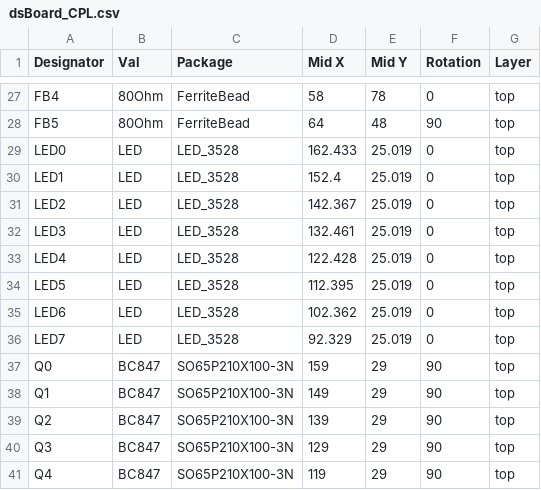
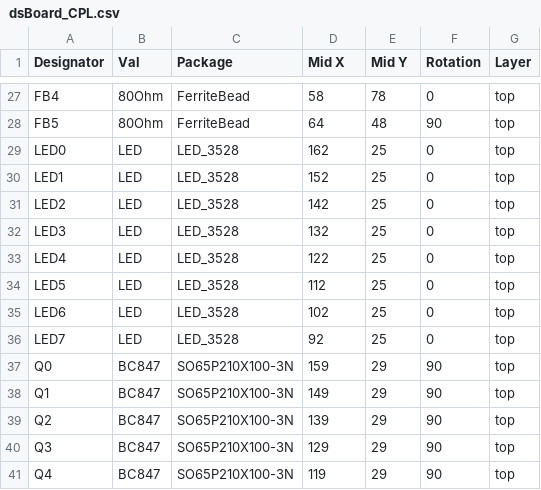
Before and after one commit to thanhtuan2503/digitalSystemBoard, a CSV file: JLCPCB/dsBoard_CPL.csv, drawn as a sheet; only a part is shown, gaps mark what is left out.

```diff
--- a/JLCPCB/dsBoard_CPL.csv
+++ b/JLCPCB/dsBoard_CPL.csv
@@ -28,10 +28,10 @@ FB4,80Ohm,FerriteBead,58,78,0,top
 FB5,80Ohm,FerriteBead,64,48,90,top
-LED0,LED,LED_3528,162.433,25.019,0,top
-LED1,LED,LED_3528,152.4,25.019,0,top
-LED2,LED,LED_3528,142.367,25.019,0,top
-LED3,LED,LED_3528,132.461,25.019,0,top
-LED4,LED,LED_3528,122.428,25.019,0,top
-LED5,LED,LED_3528,112.395,25.019,0,top
-LED6,LED,LED_3528,102.362,25.019,0,top
-LED7,LED,LED_3528,92.329,25.019,0,top
+LED0,LED,LED_3528,162,25,0,top
+LED1,LED,LED_3528,152,25,0,top
+LED2,LED,LED_3528,142,25,0,top
+LED3,LED,LED_3528,132,25,0,top
+LED4,LED,LED_3528,122,25,0,top
+LED5,LED,LED_3528,112,25,0,top
+LED6,LED,LED_3528,102,25,0,top
+LED7,LED,LED_3528,92,25,0,top
 Q0,BC847,SO65P210X100-3N,159,29,90,top
```
Also changed, not shown: 6 other files.
